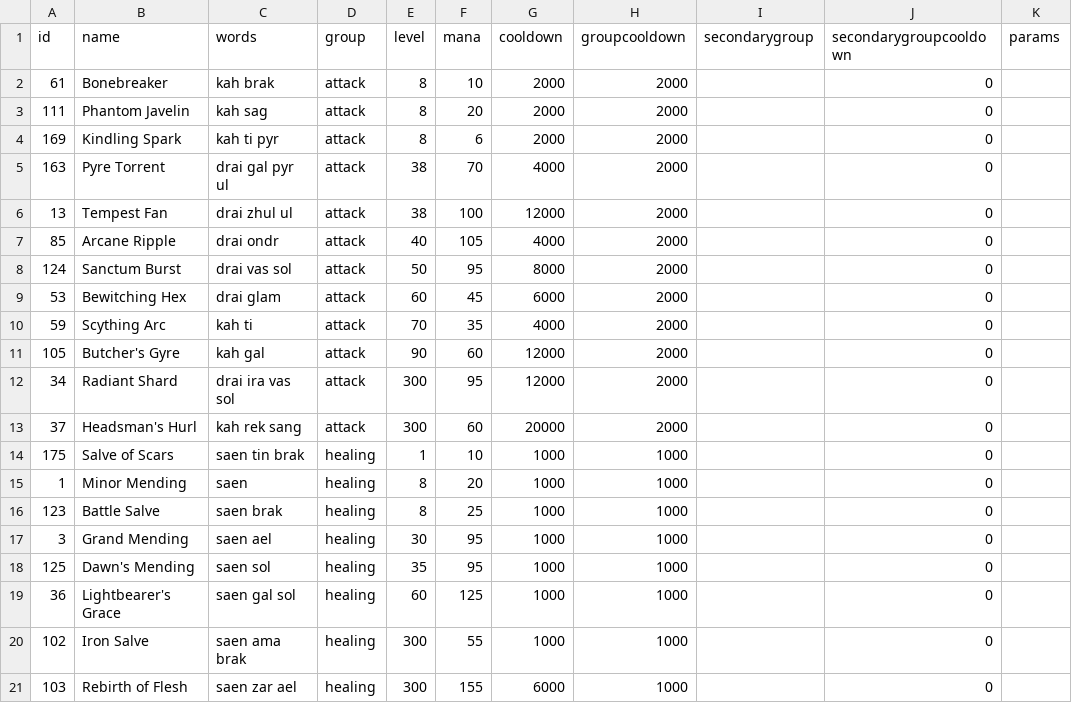
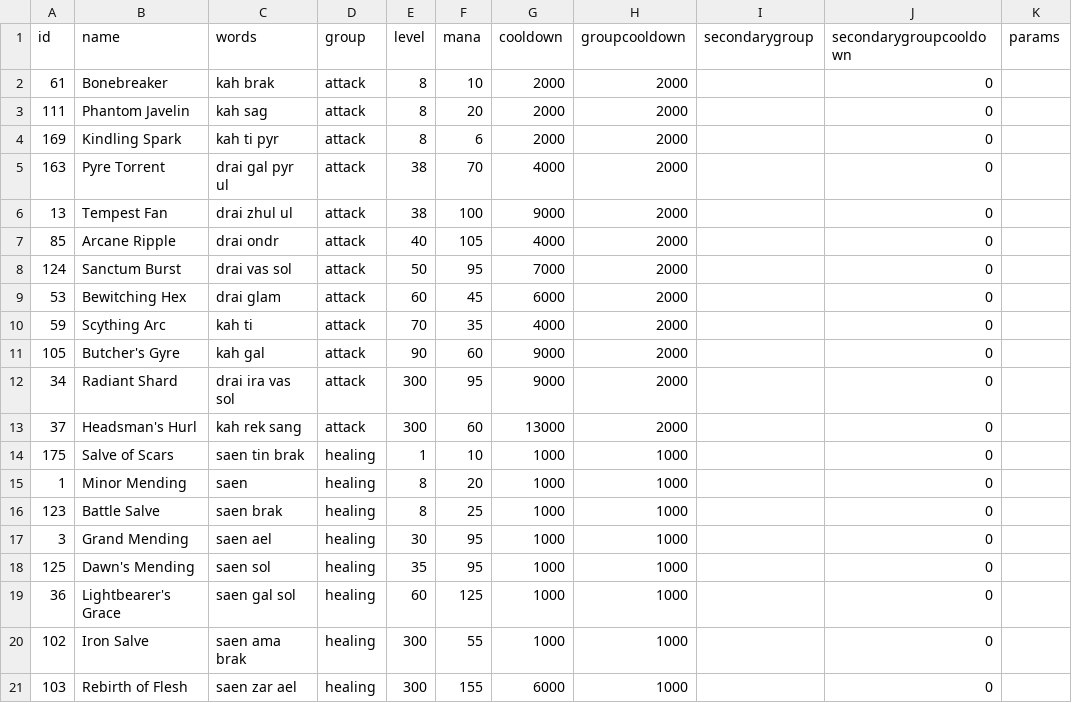
Before and after one commit to lucas1089/cinders-of-chaos, a CSV file: server/data/spells/stock_spells.csv, drawn as a sheet; only a part is shown; the diff names each change by its address in the sheet, - before the commit and + after, or states it on an @@ line.

```diff
--- a/server/data/spells/stock_spells.csv
+++ b/server/data/spells/stock_spells.csv
-G6 (cooldown): 12000
+G6 (cooldown): 9000
-G8 (cooldown): 8000
+G8 (cooldown): 7000
-G11:G12 (cooldown): 12000
+G11:G12 (cooldown): 9000
-G13 (cooldown): 20000
+G13 (cooldown): 13000
```
Also changed, not shown: server/data/spells/spell_timings.csv, 23 other files.
